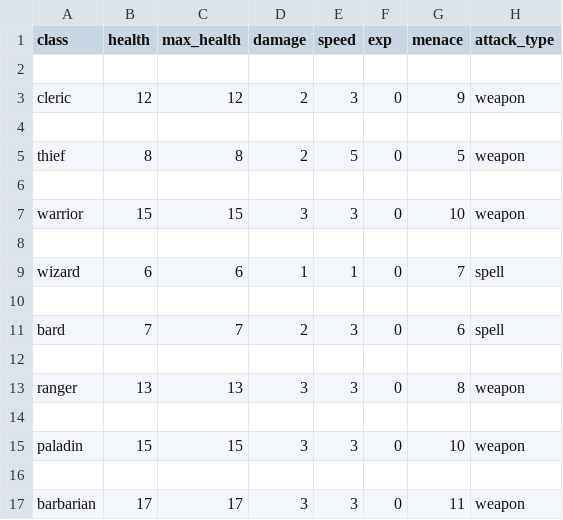
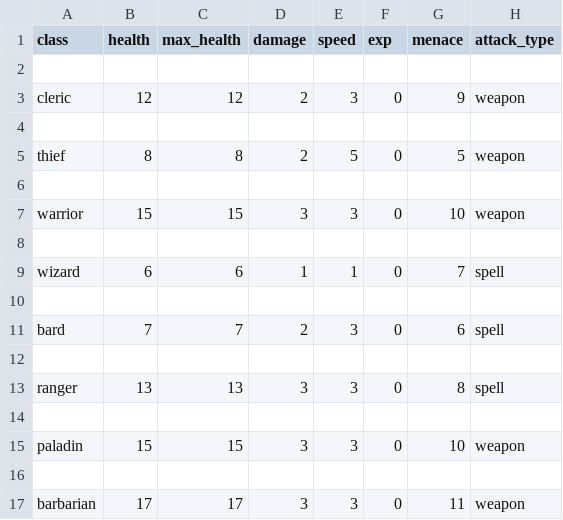
Before and after one commit to Junkkah/Auto_battler, a CSV file: ab_data/heroes.csv, drawn as a sheet.

```diff
--- a/ab_data/heroes.csv
+++ b/ab_data/heroes.csv
@@ -12,3 +12,3 @@ bard,7,7,2,3,0,6,spell
 
-ranger,13,13,3,3,0,8,weapon
+ranger,13,13,3,3,0,8,spell
 
```
Also changed, not shown: ab_data/spells.csv, 3 other files.
